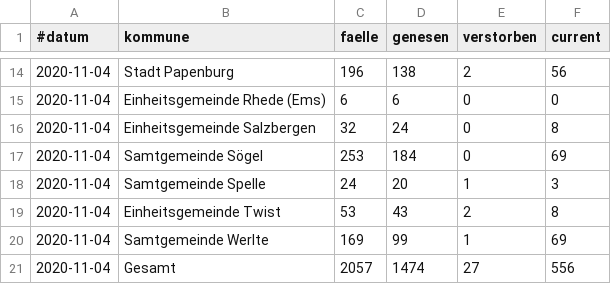
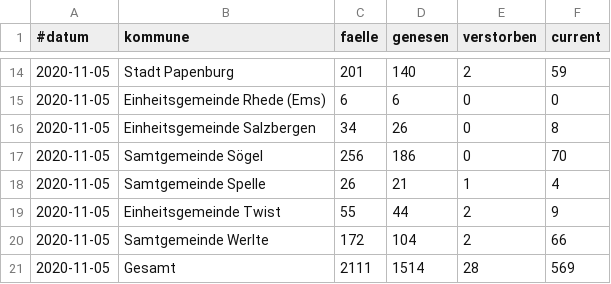
Before and after one commit to quatzli/quatzli.github.io, a CSV file: corona/template.csv, drawn as a sheet; only a part is shown, gaps mark what is left out; the diff covers the shown part only.

```diff
--- a/corona/template.csv
+++ b/corona/template.csv
@@ -14,8 +14,8 @@
-2020-11-04,Stadt Papenburg,196,138,2,56
-2020-11-04,Einheitsgemeinde Rhede (Ems),6,6,0,0
-2020-11-04,Einheitsgemeinde Salzbergen,32,24,0,8
-2020-11-04,Samtgemeinde Sögel,253,184,0,69
-2020-11-04,Samtgemeinde Spelle,24,20,1,3
-2020-11-04,Einheitsgemeinde Twist,53,43,2,8
-2020-11-04,Samtgemeinde Werlte,169,99,1,69
-2020-11-04,Gesamt,2057,1474,27,556
+2020-11-05,Stadt Papenburg,201,140,2,59
+2020-11-05,Einheitsgemeinde Rhede (Ems),6,6,0,0
+2020-11-05,Einheitsgemeinde Salzbergen,34,26,0,8
+2020-11-05,Samtgemeinde Sögel,256,186,0,70
+2020-11-05,Samtgemeinde Spelle,26,21,1,4
+2020-11-05,Einheitsgemeinde Twist,55,44,2,9
+2020-11-05,Samtgemeinde Werlte,172,104,2,66
+2020-11-05,Gesamt,2111,1514,28,569
```
Also changed, not shown: 41 edited cells elsewhere in this file, corona/zahlen_emsland.csv.
